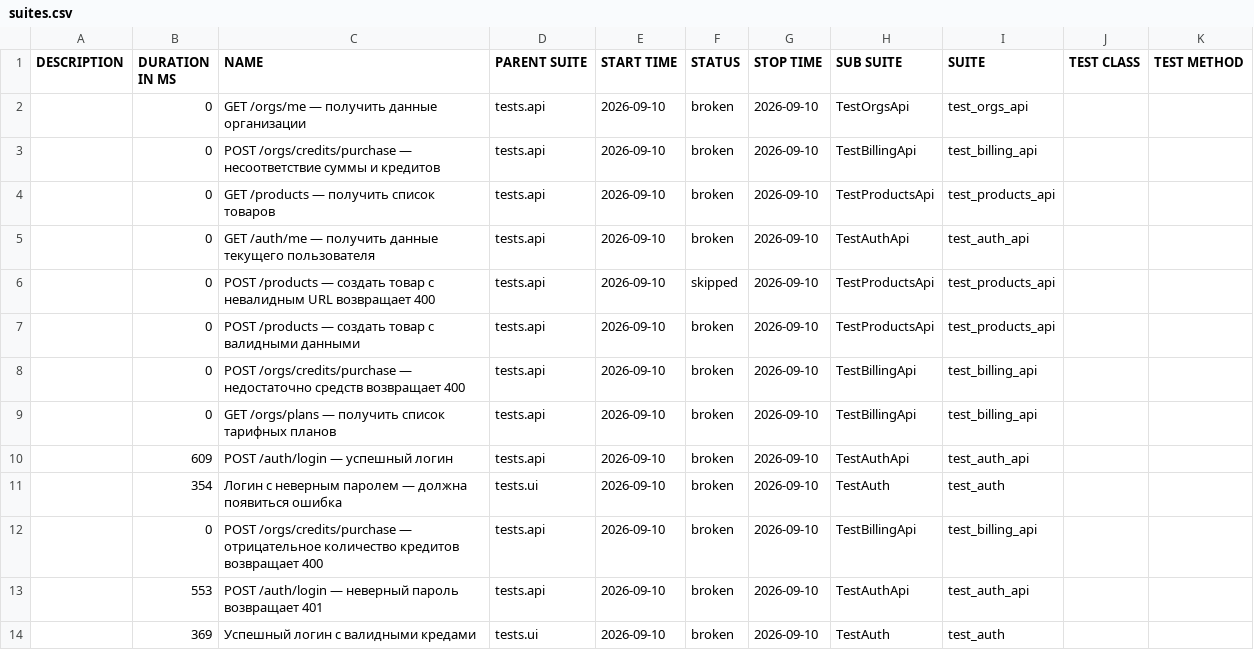
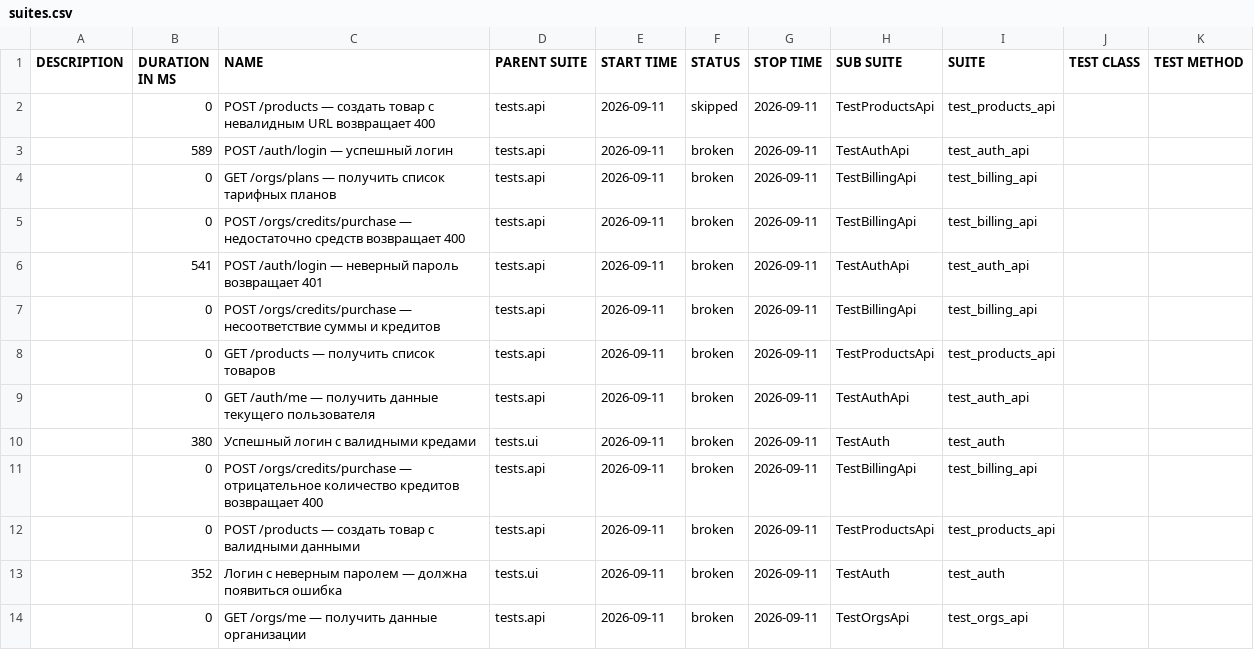
Before and after one commit to Sunaaa1/kartochki-tests, a CSV file: data/suites.csv, drawn as a sheet.

```diff
--- a/data/suites.csv
+++ b/data/suites.csv
@@ -1,14 +1,14 @@
 "DESCRIPTION","DURATION IN MS","NAME","PARENT SUITE","START TIME","STATUS","STOP TIME","SUB SUITE","SUITE","TEST CLASS","TEST METHOD"
-"","0","GET /orgs/me — получить данные организации","tests.api","2026-09-10","broken","2026-09-10","TestOrgsApi","test_orgs_api","",""
-"","0","POST /orgs/credits/purchase — несоответствие суммы и кредитов","tests.api","2026-09-10","broken","2026-09-10","TestBillingApi","test_billing_api","",""
-"","0","GET /products — получить список товаров","tests.api","2026-09-10","broken","2026-09-10","TestProductsApi","test_products_api","",""
-"","0","GET /auth/me — получить данные текущего пользователя","tests.api","2026-09-10","broken","2026-09-10","TestAuthApi","test_auth_api","",""
-"","0","POST /products — создать товар с невалидным URL возвращает 400","tests.api","2026-09-10","skipped","2026-09-10","TestProductsApi","test_products_api","",""
-"","0","POST /products — создать товар с валидными данными","tests.api","2026-09-10","broken","2026-09-10","TestProductsApi","test_products_api","",""
-"","0","POST /orgs/credits/purchase — недостаточно средств возвращает 400","tests.api","2026-09-10","broken","2026-09-10","TestBillingApi","test_billing_api","",""
-"","0","GET /orgs/plans — получить список тарифных планов","tests.api","2026-09-10","broken","2026-09-10","TestBillingApi","test_billing_api","",""
-"","609","POST /auth/login — успешный логин","tests.api","2026-09-10","broken","2026-09-10","TestAuthApi","test_auth_api","",""
-"","354","Логин с неверным паролем — должна появиться ошибка","tests.ui","2026-09-10","broken","2026-09-10","TestAuth","test_auth","",""
-"","0","POST /orgs/credits/purchase — отрицательное количество кредитов возвращает 400","tests.api","2026-09-10","broken","2026-09-10","TestBillingApi","test_billing_api","",""
-"","553","POST /auth/login — неверный пароль возвращает 401","tests.api","2026-09-10","broken","2026-09-10","TestAuthApi","test_auth_api","",""
-"","369","Успешный логин с валидными кредами","tests.ui","2026-09-10","broken","2026-09-10","TestAuth","test_auth","",""
+"","0","POST /products — создать товар с невалидным URL возвращает 400","tests.api","2026-09-11","skipped","2026-09-11","TestProductsApi","test_products_api","",""
+"","589","POST /auth/login — успешный логин","tests.api","2026-09-11","broken","2026-09-11","TestAuthApi","test_auth_api","",""
+"","0","GET /orgs/plans — получить список тарифных планов","tests.api","2026-09-11","broken","2026-09-11","TestBillingApi","test_billing_api","",""
+"","0","POST /orgs/credits/purchase — недостаточно средств возвращает 400","tests.api","2026-09-11","broken","2026-09-11","TestBillingApi","test_billing_api","",""
+"","541","POST /auth/login — неверный пароль возвращает 401","tests.api","2026-09-11","broken","2026-09-11","TestAuthApi","test_auth_api","",""
+"","0","POST /orgs/credits/purchase — несоответствие суммы и кредитов","tests.api","2026-09-11","broken","2026-09-11","TestBillingApi","test_billing_api","",""
+"","0","GET /products — получить список товаров","tests.api","2026-09-11","broken","2026-09-11","TestProductsApi","test_products_api","",""
+"","0","GET /auth/me — получить данные текущего пользователя","tests.api","2026-09-11","broken","2026-09-11","TestAuthApi","test_auth_api","",""
+"","380","Успешный логин с валидными кредами","tests.ui","2026-09-11","broken","2026-09-11","TestAuth","test_auth","",""
+"","0","POST /orgs/credits/purchase — отрицательное количество кредитов возвращает 400","tests.api","2026-09-11","broken","2026-09-11","TestBillingApi","test_billing_api","",""
+"","0","POST /products — создать товар с валидными данными","tests.api","2026-09-11","broken","2026-09-11","TestProductsApi","test_products_api","",""
+"","352","Логин с неверным паролем — должна появиться ошибка","tests.ui","2026-09-11","broken","2026-09-11","TestAuth","test_auth","",""
+"","0","GET /orgs/me — получить данные организации","tests.api","2026-09-11","broken","2026-09-11","TestOrgsApi","test_orgs_api","",""
```
Also changed, not shown: data/behaviors.csv, 47 other files.
